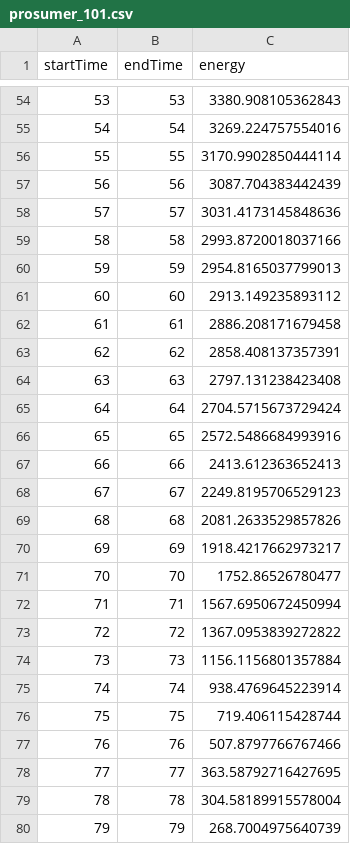
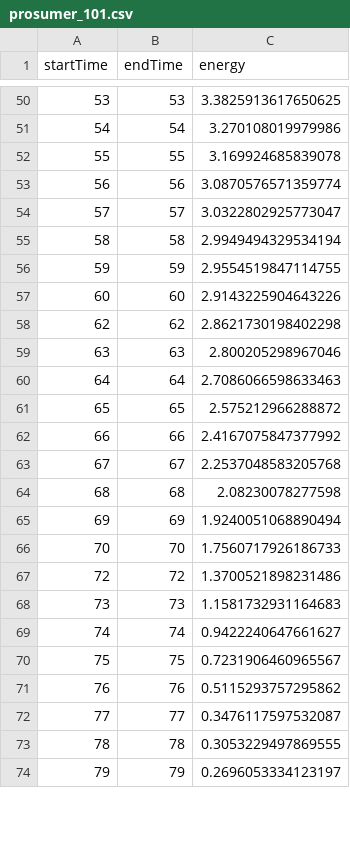
Before and after one commit to DCrescimone1/riaps-apps, a CSV file: apps-vu/transactive-blockchain/Demo/pkg/libs/twoNode/prosumer_101.csv, drawn as a sheet; only a part is shown, gaps mark what is left out; the diff covers the shown part only.

```diff
--- a/apps-vu/transactive-blockchain/Demo/pkg/libs/twoNode/prosumer_101.csv
+++ b/apps-vu/transactive-blockchain/Demo/pkg/libs/twoNode/prosumer_101.csv
@@ -54,27 +50,25 @@ startTime,endTime,energy
-53,53,3380.908105362843
-54,54,3269.224757554016
-55,55,3170.9902850444114
-56,56,3087.704383442439
-57,57,3031.4173145848636
-58,58,2993.8720018037166
-59,59,2954.8165037799013
-60,60,2913.149235893112
-61,61,2886.208171679458
-62,62,2858.408137357391
-63,63,2797.131238423408
-64,64,2704.5715673729424
-65,65,2572.5486684993916
-66,66,2413.612363652413
-67,67,2249.8195706529123
-68,68,2081.2633529857826
-69,69,1918.4217662973217
-70,70,1752.86526780477
-71,71,1567.6950672450994
-72,72,1367.0953839272822
-73,73,1156.1156801357884
-74,74,938.4769645223914
-75,75,719.406115428744
-76,76,507.8797766767466
-77,77,363.58792716427695
-78,78,304.58189915578004
-79,79,268.7004975640739
+53,53,3.3825913617650625
+54,54,3.270108019979986
+55,55,3.169924685839078
+56,56,3.0870576571359774
+57,57,3.0322802925773047
+58,58,2.9949494329534194
+59,59,2.9554519847114755
+60,60,2.9143225904643226
+62,62,2.8621730198402298
+63,63,2.800205298967046
+64,64,2.7086066598633463
+65,65,2.575212966288872
+66,66,2.4167075847377992
+67,67,2.2537048583205768
+68,68,2.08230078277598
+69,69,1.9240051068890494
+70,70,1.7560717926186733
+72,72,1.3700521898231486
+73,73,1.1581732931164683
+74,74,0.9422240647661627
+75,75,0.7231906460965567
+76,76,0.5115293757295862
+77,77,0.3476117597532087
+78,78,0.3053229497869555
+79,79,0.2696053334123197
```
Also changed, not shown: 5 removed rows and 33 edited cells elsewhere in this file, 4 other files.
